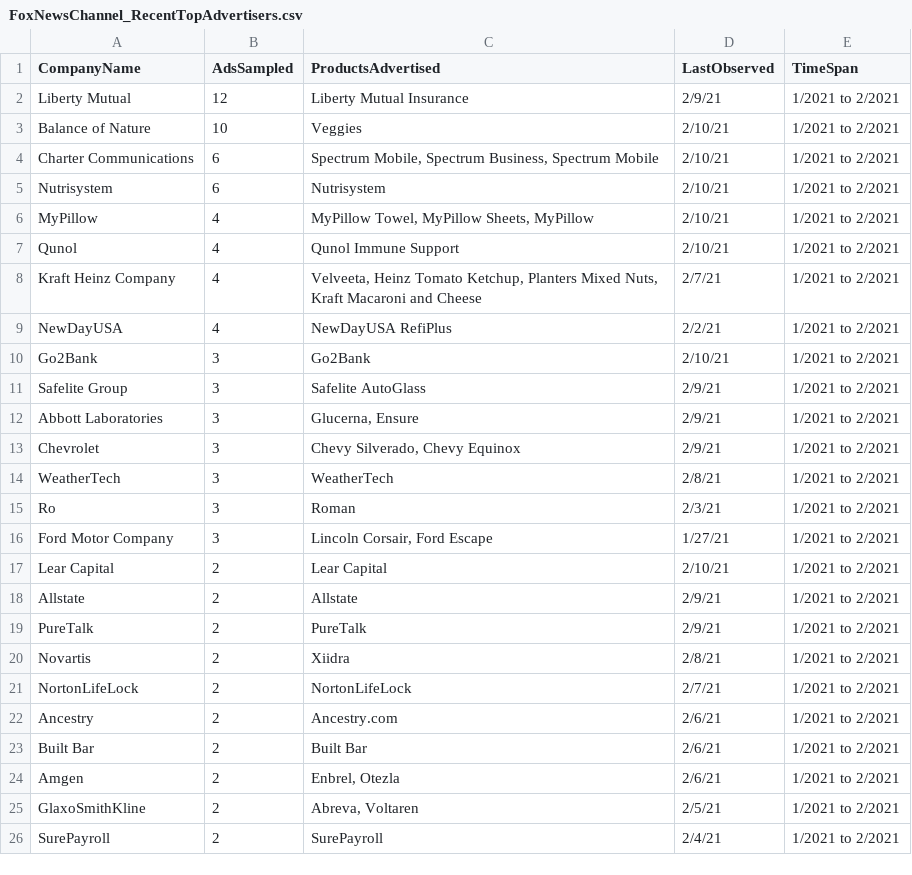
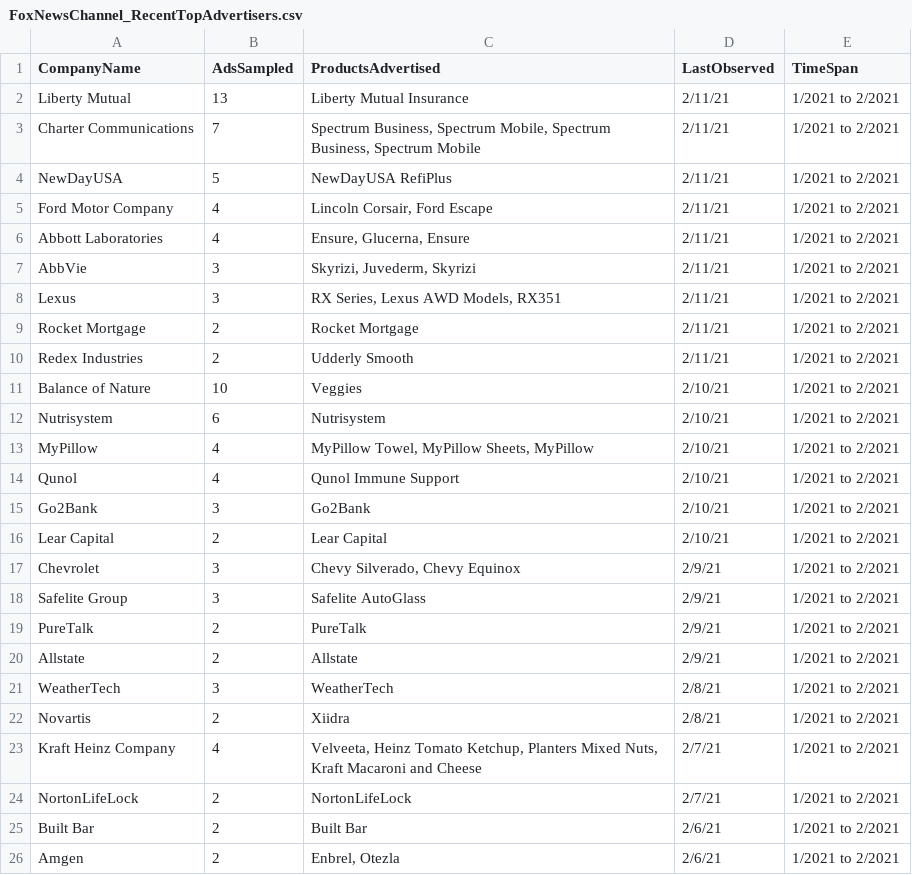
Before and after one commit to whoadvertiseson/whoadvertiseson, a CSV file: FoxNewsChannel_RecentTopAdvertisers.csv, drawn as a sheet; only a part is shown; the shorter side is filled out with more unchanged rows; the diff covers the shown part only.

```diff
--- a/FoxNewsChannel_RecentTopAdvertisers.csv
+++ b/FoxNewsChannel_RecentTopAdvertisers.csv
@@ -1,5 +1,12 @@
 CompanyName,AdsSampled,ProductsAdvertised,LastObserved,TimeSpan
-Liberty Mutual,12,Liberty Mutual Insurance,2/9/21,1/2021 to 2/2021
+Liberty Mutual,13,Liberty Mutual Insurance,2/11/21,1/2021 to 2/2021
+Charter Communications,7,"Spectrum Business, Spectrum Mobile, Spectrum Business, Spectrum Mobile",2/11/21,1/2021 to 2/2021
+NewDayUSA,5,NewDayUSA RefiPlus,2/11/21,1/2021 to 2/2021
+Ford Motor Company,4,"Lincoln Corsair, Ford Escape",2/11/21,1/2021 to 2/2021
+Abbott Laboratories ,4,"Ensure, Glucerna, Ensure",2/11/21,1/2021 to 2/2021
+AbbVie,3,"Skyrizi, Juvederm, Skyrizi",2/11/21,1/2021 to 2/2021
+Lexus,3,"RX Series, Lexus AWD Models, RX351",2/11/21,1/2021 to 2/2021
+Rocket Mortgage,2,Rocket Mortgage,2/11/21,1/2021 to 2/2021
+Redex Industries,2,Udderly Smooth,2/11/21,1/2021 to 2/2021
 Balance of Nature,10,Veggies,2/10/21,1/2021 to 2/2021
-Charter Communications,6,"Spectrum Mobile, Spectrum Business, Spectrum Mobile",2/10/21,1/2021 to 2/2021
 Nutrisystem,6,Nutrisystem,2/10/21,1/2021 to 2/2021
@@ -7,17 +14,12 @@ MyPillow,4,"MyPillow Towel, MyPillow Sheets, MyPillow",2/10/21,1/2021 to 2/2021
 Qunol,4,Qunol Immune Support,2/10/21,1/2021 to 2/2021
+Go2Bank,3,Go2Bank,2/10/21,1/2021 to 2/2021
+Lear Capital,2,Lear Capital,2/10/21,1/2021 to 2/2021
+Chevrolet,3,"Chevy Silverado, Chevy Equinox",2/9/21,1/2021 to 2/2021
+Safelite Group,3,Safelite AutoGlass,2/9/21,1/2021 to 2/2021
+PureTalk,2,PureTalk,2/9/21,1/2021 to 2/2021
+Allstate,2,Allstate,2/9/21,1/2021 to 2/2021
+WeatherTech,3,WeatherTech,2/8/21,1/2021 to 2/2021
+Novartis,2,Xiidra,2/8/21,1/2021 to 2/2021
 Kraft Heinz Company,4,"Velveeta, Heinz Tomato Ketchup, Planters Mixed Nuts, Kraft Macaroni and Cheese",2/7/21,1/2021 to 2/2021
-NewDayUSA,4,NewDayUSA RefiPlus,2/2/21,1/2021 to 2/2021
-Go2Bank,3,Go2Bank,2/10/21,1/2021 to 2/2021
-Safelite Group,3,Safelite AutoGlass,2/9/21,1/2021 to 2/2021
-Abbott Laboratories ,3,"Glucerna, Ensure",2/9/21,1/2021 to 2/2021
-Chevrolet,3,"Chevy Silverado, Chevy Equinox",2/9/21,1/2021 to 2/2021
-WeatherTech,3,WeatherTech,2/8/21,1/2021 to 2/2021
-Ro,3,Roman,2/3/21,1/2021 to 2/2021
-Ford Motor Company,3,"Lincoln Corsair, Ford Escape",1/27/21,1/2021 to 2/2021
-Lear Capital,2,Lear Capital,2/10/21,1/2021 to 2/2021
-Allstate,2,Allstate,2/9/21,1/2021 to 2/2021
-PureTalk,2,PureTalk,2/9/21,1/2021 to 2/2021
-Novartis,2,Xiidra,2/8/21,1/2021 to 2/2021
 NortonLifeLock,2,NortonLifeLock,2/7/21,1/2021 to 2/2021
-Ancestry,2,Ancestry.com,2/6/21,1/2021 to 2/2021
 Built Bar,2,Built Bar,2/6/21,1/2021 to 2/2021
```
Also changed, not shown: 2 removed rows and 2 moved rows elsewhere in this file, FoxNewsChannel_ObservedAdvertisements.csv.
